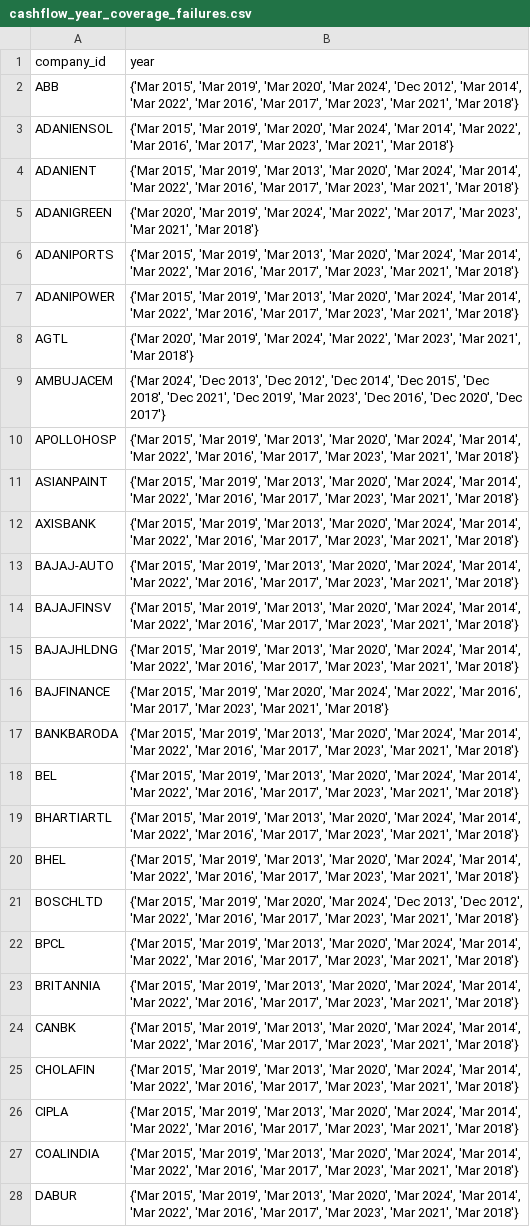
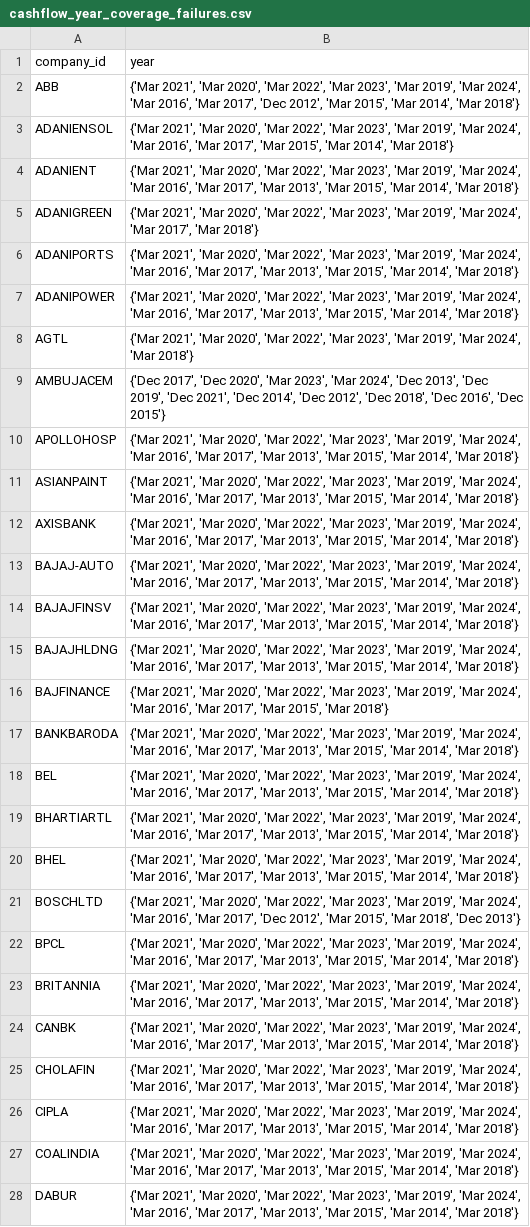
Before and after one commit to RadheShivam/nifty100-data-foundation, a CSV file: output/cashflow_year_coverage_failures.csv, drawn as a sheet; only a part is shown; the diff covers the shown part only; the diff names each change by its address in the sheet, - before the commit and + after, or states it on an @@ line.

```diff
--- a/output/cashflow_year_coverage_failures.csv
+++ b/output/cashflow_year_coverage_failures.csv
-B2 (year): {'Mar 2015', 'Mar 2019', 'Mar 2020', 'Mar 2024', 'Dec 2012', 'Mar 2014', 'Mar 2022', 'Mar 2016', 'Mar 2017', 'Mar 2023', 'Mar 2021', 'Mar 2018'}
+B2 (year): {'Mar 2021', 'Mar 2020', 'Mar 2022', 'Mar 2023', 'Mar 2019', 'Mar 2024', 'Mar 2016', 'Mar 2017', 'Dec 2012', 'Mar 2015', 'Mar 2014', 'Mar 2018'}
-B3 (year): {'Mar 2015', 'Mar 2019', 'Mar 2020', 'Mar 2024', 'Mar 2014', 'Mar 2022', 'Mar 2016', 'Mar 2017', 'Mar 2023', 'Mar 2021', 'Mar 2018'}
+B3 (year): {'Mar 2021', 'Mar 2020', 'Mar 2022', 'Mar 2023', 'Mar 2019', 'Mar 2024', 'Mar 2016', 'Mar 2017', 'Mar 2015', 'Mar 2014', 'Mar 2018'}
-B4 (year): {'Mar 2015', 'Mar 2019', 'Mar 2013', 'Mar 2020', 'Mar 2024', 'Mar 2014', 'Mar 2022', 'Mar 2016', 'Mar 2017', 'Mar 2023', 'Mar 2021', 'Mar 2018'}
+B4 (year): {'Mar 2021', 'Mar 2020', 'Mar 2022', 'Mar 2023', 'Mar 2019', 'Mar 2024', 'Mar 2016', 'Mar 2017', 'Mar 2013', 'Mar 2015', 'Mar 2014', 'Mar 2018'}
-B5 (year): {'Mar 2020', 'Mar 2019', 'Mar 2024', 'Mar 2022', 'Mar 2017', 'Mar 2023', 'Mar 2021', 'Mar 2018'}
+B5 (year): {'Mar 2021', 'Mar 2020', 'Mar 2022', 'Mar 2023', 'Mar 2019', 'Mar 2024', 'Mar 2017', 'Mar 2018'}
-B6:B7 (year): {'Mar 2015', 'Mar 2019', 'Mar 2013', 'Mar 2020', 'Mar 2024', 'Mar 2014', 'Mar 2022', 'Mar 2016', 'Mar 2017', 'Mar 2023', 'Mar 2021', 'Mar 2018'}
+B6:B7 (year): {'Mar 2021', 'Mar 2020', 'Mar 2022', 'Mar 2023', 'Mar 2019', 'Mar 2024', 'Mar 2016', 'Mar 2017', 'Mar 2013', 'Mar 2015', 'Mar 2014', 'Mar 2018'}
-B8 (year): {'Mar 2020', 'Mar 2019', 'Mar 2024', 'Mar 2022', 'Mar 2023', 'Mar 2021', 'Mar 2018'}
+B8 (year): {'Mar 2021', 'Mar 2020', 'Mar 2022', 'Mar 2023', 'Mar 2019', 'Mar 2024', 'Mar 2018'}
-B9 (year): {'Mar 2024', 'Dec 2013', 'Dec 2012', 'Dec 2014', 'Dec 2015', 'Dec 2018', 'Dec 2021', 'Dec 2019', 'Mar 2023', 'Dec 2016', 'Dec 2020', 'Dec 2017'}
+B9 (year): {'Dec 2017', 'Dec 2020', 'Mar 2023', 'Mar 2024', 'Dec 2013', 'Dec 2019', 'Dec 2021', 'Dec 2014', 'Dec 2012', 'Dec 2018', 'Dec 2016', 'Dec 2015'}
-B10:B15 (year): {'Mar 2015', 'Mar 2019', 'Mar 2013', 'Mar 2020', 'Mar 2024', 'Mar 2014', 'Mar 2022', 'Mar 2016', 'Mar 2017', 'Mar 2023', 'Mar 2021', 'Mar 2018'}
+B10:B15 (year): {'Mar 2021', 'Mar 2020', 'Mar 2022', 'Mar 2023', 'Mar 2019', 'Mar 2024', 'Mar 2016', 'Mar 2017', 'Mar 2013', 'Mar 2015', 'Mar 2014', 'Mar 2018'}
-B16 (year): {'Mar 2015', 'Mar 2019', 'Mar 2020', 'Mar 2024', 'Mar 2022', 'Mar 2016', 'Mar 2017', 'Mar 2023', 'Mar 2021', 'Mar 2018'}
+B16 (year): {'Mar 2021', 'Mar 2020', 'Mar 2022', 'Mar 2023', 'Mar 2019', 'Mar 2024', 'Mar 2016', 'Mar 2017', 'Mar 2015', 'Mar 2018'}
-B17:B20 (year): {'Mar 2015', 'Mar 2019', 'Mar 2013', 'Mar 2020', 'Mar 2024', 'Mar 2014', 'Mar 2022', 'Mar 2016', 'Mar 2017', 'Mar 2023', 'Mar 2021', 'Mar 2018'}
+B17:B20 (year): {'Mar 2021', 'Mar 2020', 'Mar 2022', 'Mar 2023', 'Mar 2019', 'Mar 2024', 'Mar 2016', 'Mar 2017', 'Mar 2013', 'Mar 2015', 'Mar 2014', 'Mar 2018'}
-B21 (year): {'Mar 2015', 'Mar 2019', 'Mar 2020', 'Mar 2024', 'Dec 2013', 'Dec 2012', 'Mar 2022', 'Mar 2016', 'Mar 2017', 'Mar 2023', 'Mar 2021', 'Mar 2018'}
+B21 (year): {'Mar 2021', 'Mar 2020', 'Mar 2022', 'Mar 2023', 'Mar 2019', 'Mar 2024', 'Mar 2016', 'Mar 2017', 'Dec 2012', 'Mar 2015', 'Mar 2018', 'Dec 2013'}
-B22:B28 (year): {'Mar 2015', 'Mar 2019', 'Mar 2013', 'Mar 2020', 'Mar 2024', 'Mar 2014', 'Mar 2022', 'Mar 2016', 'Mar 2017', 'Mar 2023', 'Mar 2021', 'Mar 2018'}
+B22:B28 (year): {'Mar 2021', 'Mar 2020', 'Mar 2022', 'Mar 2023', 'Mar 2019', 'Mar 2024', 'Mar 2016', 'Mar 2017', 'Mar 2013', 'Mar 2015', 'Mar 2014', 'Mar 2018'}
```
Also changed, not shown: 72 edited cells elsewhere in this file, output/balance_sheet_equation_failures.csv, output/balancesheet_year_coverage_failures.csv, 21 other files.
